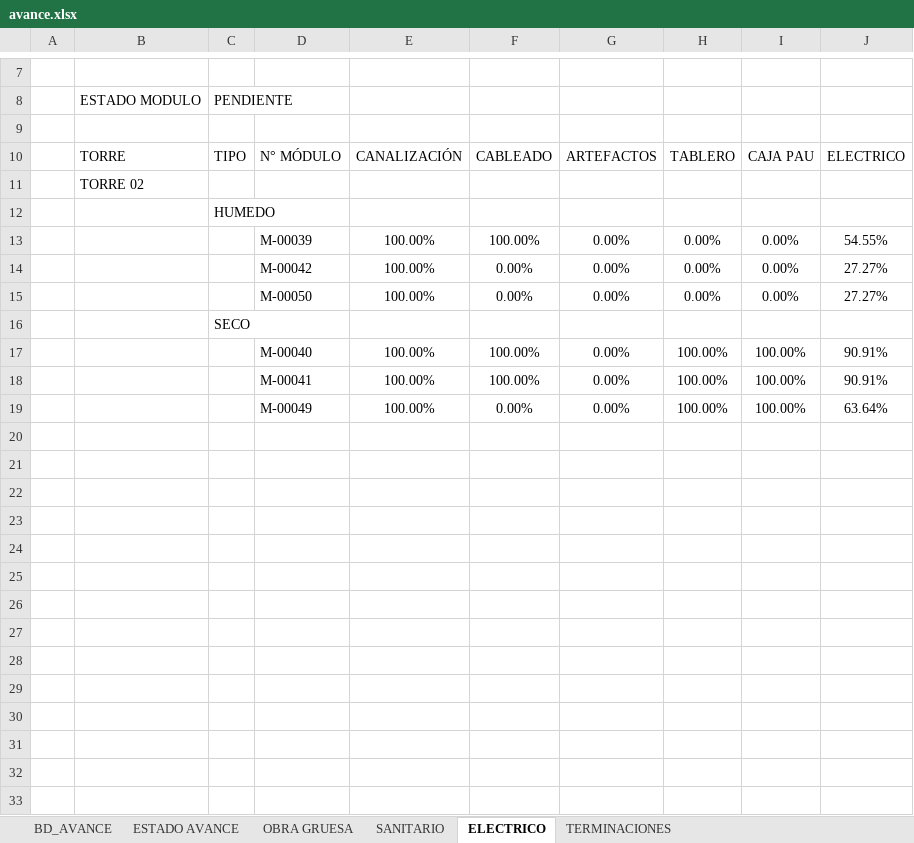
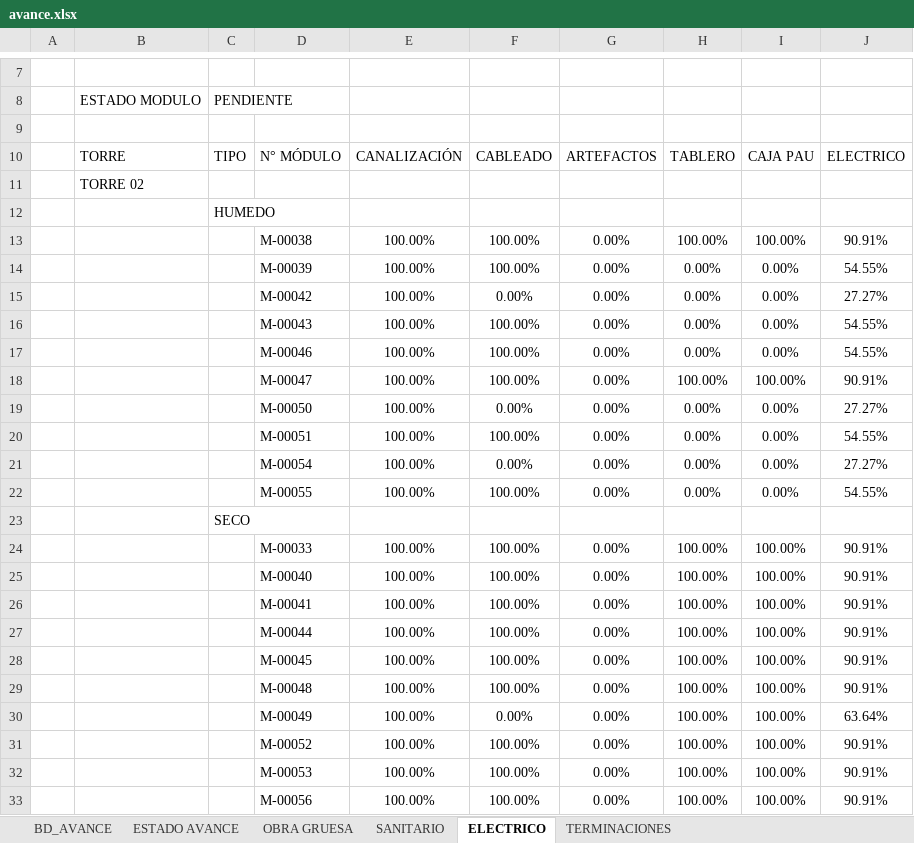
Before and after one commit to ArielPint/LA-CHACRA, an Excel workbook: data/avance.xlsx, sheet ELECTRICO, drawn as a sheet; only a part is shown, gaps mark what is left out; values as stored, in another font and other column widths than the file's, no borders; charts and pictures and conditional formats not drawn; the diff names each change by its address in the sheet, - before the commit and + after, or states it on an @@ line.

```diff
--- a/data/avance.xlsx (sheet ELECTRICO)
+++ b/data/avance.xlsx (sheet ELECTRICO)
+row 13:  |  |  | M-00038 | 100.00% | 100.00% | 0.00% | 100.00% | 100.00% | 90.91%
+row 16:  |  |  | M-00043 | 100.00% | 100.00% | 0.00% | 0.00% | 0.00% | 54.55%
+row 17:  |  |  | M-00046 | 100.00% | 100.00% | 0.00% | 0.00% | 0.00% | 54.55%
+row 18:  |  |  | M-00047 | 100.00% | 100.00% | 0.00% | 100.00% | 100.00% | 90.91%
+row 20:  |  |  | M-00051 | 100.00% | 100.00% | 0.00% | 0.00% | 0.00% | 54.55%
+row 21:  |  |  | M-00054 | 100.00% | 0.00% | 0.00% | 0.00% | 0.00% | 27.27%
+row 22:  |  |  | M-00055 | 100.00% | 100.00% | 0.00% | 0.00% | 0.00% | 54.55%
+row 24:  |  |  | M-00033 | 100.00% | 100.00% | 0.00% | 100.00% | 100.00% | 90.91%
+row 27:  |  |  | M-00044 | 100.00% | 100.00% | 0.00% | 100.00% | 100.00% | 90.91%
+row 28:  |  |  | M-00045 | 100.00% | 100.00% | 0.00% | 100.00% | 100.00% | 90.91%
+row 29:  |  |  | M-00048 | 100.00% | 100.00% | 0.00% | 100.00% | 100.00% | 90.91%
+row 31:  |  |  | M-00052 | 100.00% | 100.00% | 0.00% | 100.00% | 100.00% | 90.91%
+row 32:  |  |  | M-00053 | 100.00% | 100.00% | 0.00% | 100.00% | 100.00% | 90.91%
+row 33:  |  |  | M-00056 | 100.00% | 100.00% | 0.00% | 100.00% | 100.00% | 90.91%
```
Also changed, not shown: sheet SANITARIO, 2 other files.
